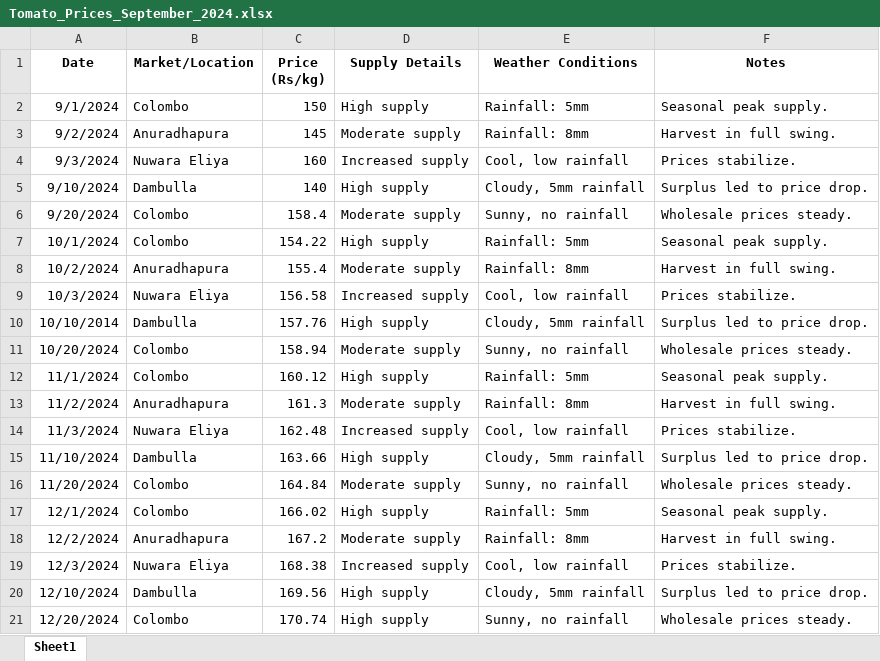
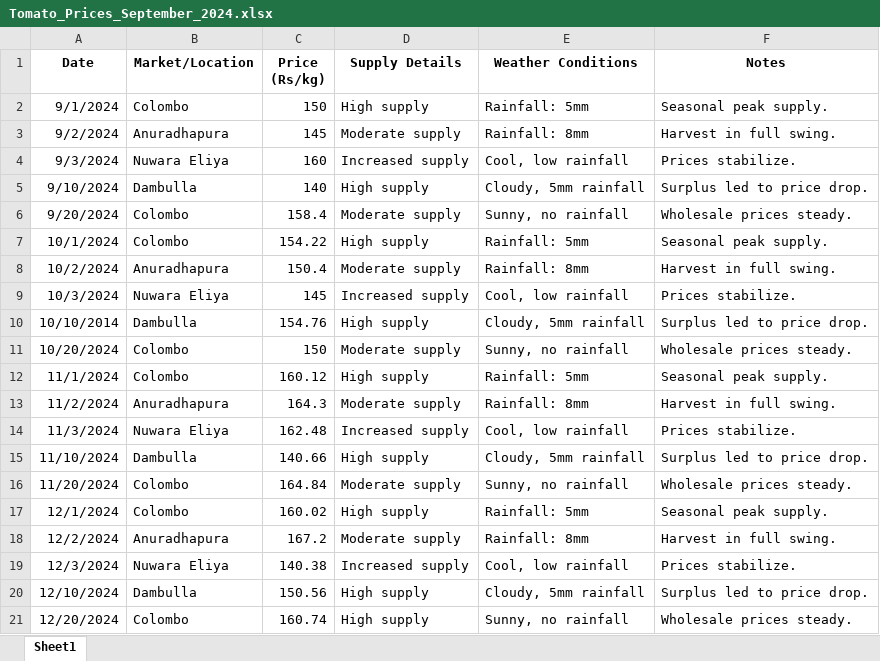
Before and after one commit to dushantha2000/ML-XL-Sheet-Vegetable-Tomato-Data-Set-in-Srilanka-Market-, an Excel workbook: Tomato_Prices_September_2024.xlsx, sheet Sheet1, drawn as a sheet; values as stored, in another font and other column widths than the file's, no borders; the diff names each change by its address in the sheet, - before the commit and + after, or states it on an @@ line.

Commit message:
Describe your

```diff
--- a/Tomato_Prices_September_2024.xlsx (sheet Sheet1)
+++ b/Tomato_Prices_September_2024.xlsx (sheet Sheet1)
-C8 (Price (Rs/kg)): 155.4
+C8 (Price (Rs/kg)): 150.4
-C9 (Price (Rs/kg)): 156.58
+C9 (Price (Rs/kg)): 145
-C10 (Price (Rs/kg)): 157.76
+C10 (Price (Rs/kg)): 154.76
-C11 (Price (Rs/kg)): 158.94
+C11 (Price (Rs/kg)): 150
-C13 (Price (Rs/kg)): 161.3
+C13 (Price (Rs/kg)): 164.3
-C15 (Price (Rs/kg)): 163.66
+C15 (Price (Rs/kg)): 140.66
-C17 (Price (Rs/kg)): 166.02
+C17 (Price (Rs/kg)): 160.02
-C19 (Price (Rs/kg)): 168.38
+C19 (Price (Rs/kg)): 140.38
-C20 (Price (Rs/kg)): 169.56
+C20 (Price (Rs/kg)): 150.56
-C21 (Price (Rs/kg)): 170.74
+C21 (Price (Rs/kg)): 160.74
```
